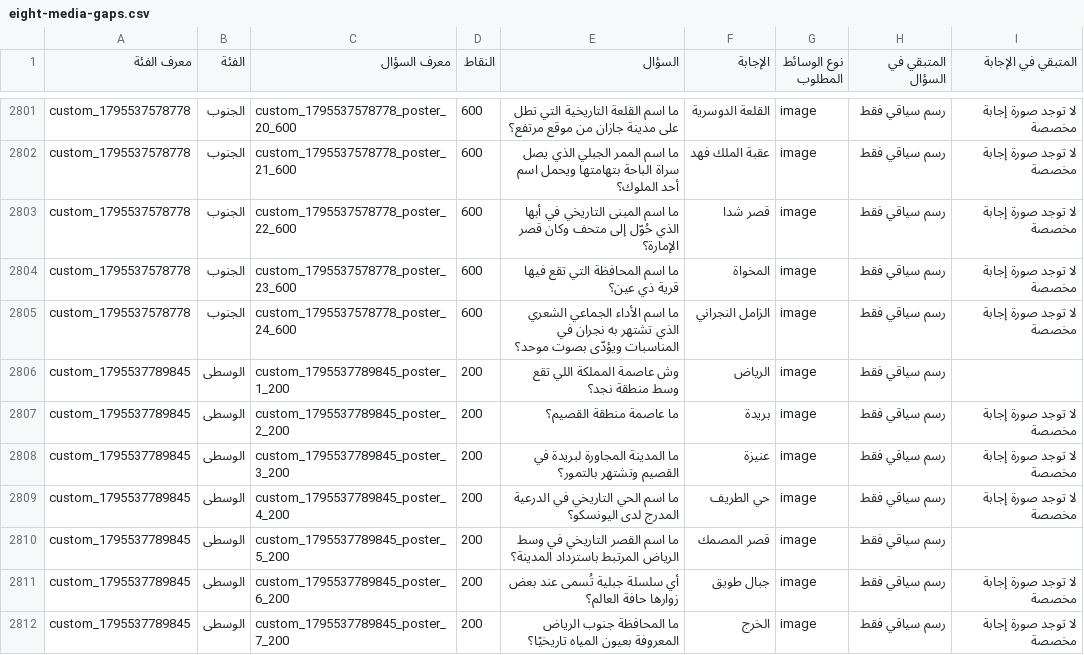
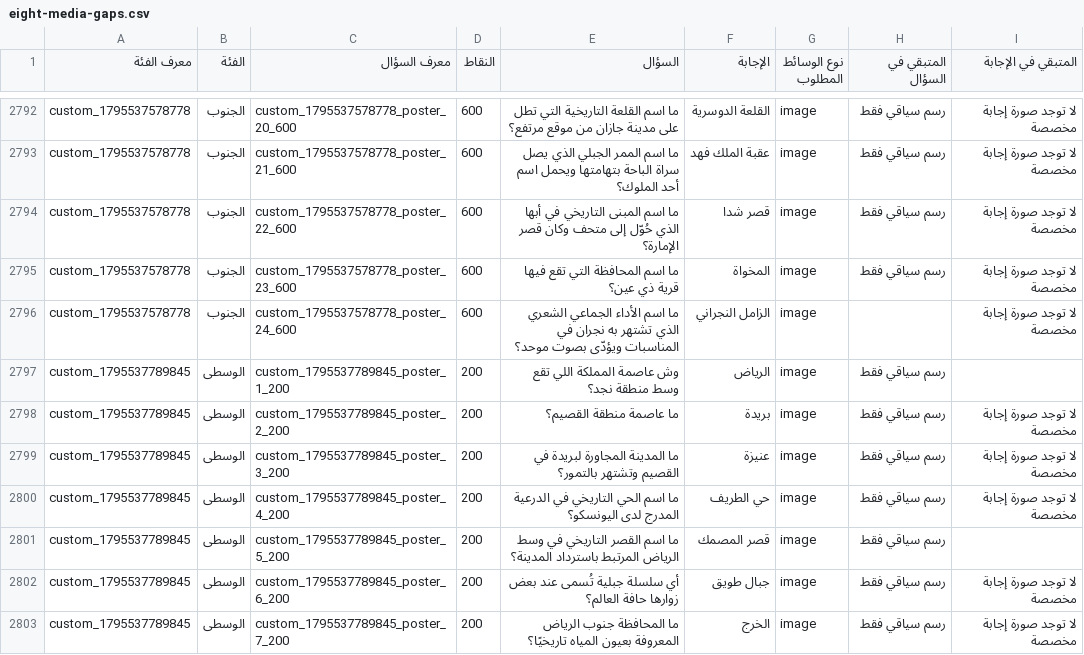
Before and after one commit to kafo35850-alt/diwania-plus, a CSV file: reports/eight-media-gaps.csv, drawn as a sheet; only a part is shown, gaps mark what is left out; the diff covers the shown part only.

```diff
--- a/reports/eight-media-gaps.csv
+++ b/reports/eight-media-gaps.csv
@@ -2804,3 +2795,3 @@ custom_1795537578778,الجنوب,custom_1795537578778_poster_22_600,600,ما ا
 custom_1795537578778,الجنوب,custom_1795537578778_poster_23_600,600,ما اسم المحافظة التي تقع فيها قرية ذي عين؟,المخواة,image,رسم سياقي فقط,لا توجد صورة إجابة مخصصة
-custom_1795537578778,الجنوب,custom_1795537578778_poster_24_600,600,ما اسم الأداء الجماعي الشعري الذي تشتهر به نجران في المناسبات ويؤدّى بصوت موحد؟,الزامل النجراني,image,رسم سياقي فقط,لا توجد صورة إجابة مخصصة
+custom_1795537578778,الجنوب,custom_1795537578778_poster_24_600,600,ما اسم الأداء الجماعي الشعري الذي تشتهر به نجران في المناسبات ويؤدّى بصوت موحد؟,الزامل النجراني,image,,لا توجد صورة إجابة مخصصة
 custom_1795537789845,الوسطى,custom_1795537789845_poster_1_200,200,وش عاصمة المملكة اللي تقع وسط منطقة نجد؟,الرياض,image,رسم سياقي فقط,
```
Also changed, not shown: 9 removed rows and 10 edited cells elsewhere in this file, reports/eight-media-by-category.csv, 10 other files.
